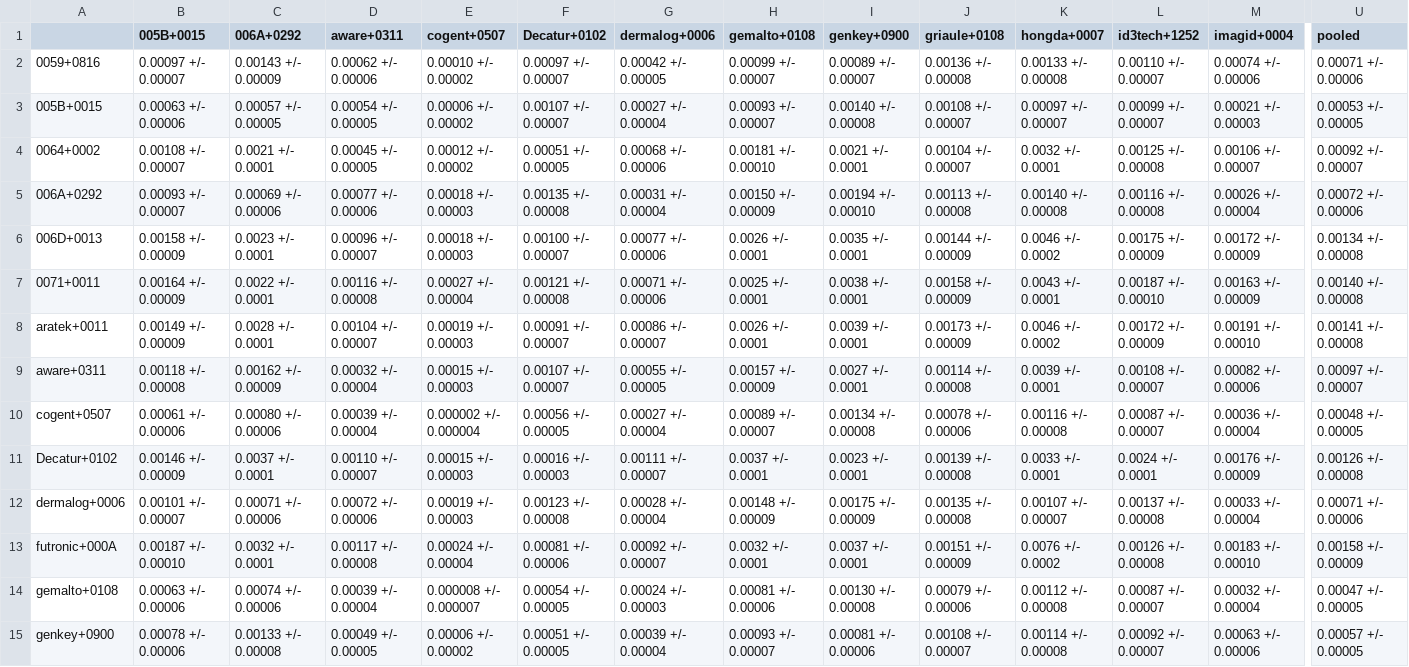
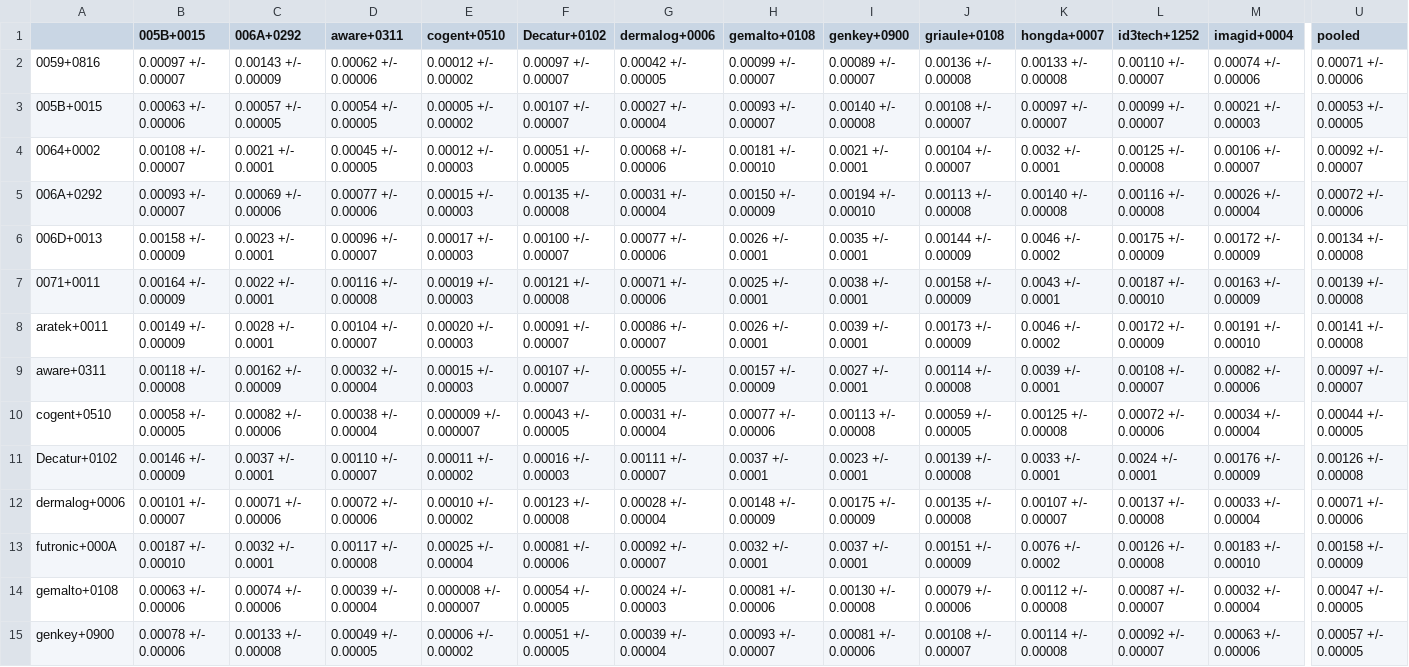
Before and after one commit to usnistgov/minex, a CSV file: results/csvs/minexiii_two_finger_fnmr_fmr_01.csv, drawn as a sheet; only a part is shown, gaps mark what is left out; the diff covers the shown part only; the diff names each change by its address in the sheet, - before the commit and + after, or states it on an @@ line.

```diff
--- a/results/csvs/minexiii_two_finger_fnmr_fmr_01.csv
+++ b/results/csvs/minexiii_two_finger_fnmr_fmr_01.csv
-E1: cogent+0507
+E1: cogent+0510
-E2 (cogent+0510): 0.00010 +/- 0.00002
+E2 (cogent+0510): 0.00012 +/- 0.00002
-E3 (cogent+0510): 0.00006 +/- 0.00002
+E3 (cogent+0510): 0.00005 +/- 0.00002
-E4 (cogent+0510): 0.00012 +/- 0.00002
+E4 (cogent+0510): 0.00012 +/- 0.00003
-E5 (cogent+0510): 0.00018 +/- 0.00003
+E5 (cogent+0510): 0.00015 +/- 0.00003
-E6 (cogent+0510): 0.00018 +/- 0.00003
+E6 (cogent+0510): 0.00017 +/- 0.00003
-E7 (cogent+0510): 0.00027 +/- 0.00004
+E7 (cogent+0510): 0.00019 +/- 0.00003
-U7 (pooled): 0.00140 +/- 0.00008
+U7 (pooled): 0.00139 +/- 0.00008
-E8 (cogent+0510): 0.00019 +/- 0.00003
+E8 (cogent+0510): 0.00020 +/- 0.00003
-A10: cogent+0507
+A10: cogent+0510
-B10 (005B+0015): 0.00061 +/- 0.00006
+B10 (005B+0015): 0.00058 +/- 0.00005
-C10 (006A+0292): 0.00080 +/- 0.00006
+C10 (006A+0292): 0.00082 +/- 0.00006
-D10 (aware+0311): 0.00039 +/- 0.00004
+D10 (aware+0311): 0.00038 +/- 0.00004
-E10 (cogent+0510): 0.000002 +/- 0.000004
+E10 (cogent+0510): 0.000009 +/- 0.000007
-F10 (Decatur+0102): 0.00056 +/- 0.00005
+F10 (Decatur+0102): 0.00043 +/- 0.00005
-G10 (dermalog+0006): 0.00027 +/- 0.00004
+G10 (dermalog+0006): 0.00031 +/- 0.00004
-H10 (gemalto+0108): 0.00089 +/- 0.00007
+H10 (gemalto+0108): 0.00077 +/- 0.00006
-I10 (genkey+0900): 0.00134 +/- 0.00008
+I10 (genkey+0900): 0.00113 +/- 0.00008
-J10 (griaule+0108): 0.00078 +/- 0.00006
+J10 (griaule+0108): 0.00059 +/- 0.00005
-K10 (hongda+0007): 0.00116 +/- 0.00008
+K10 (hongda+0007): 0.00125 +/- 0.00008
-L10 (id3tech+1252): 0.00087 +/- 0.00007
+L10 (id3tech+1252): 0.00072 +/- 0.00006
-M10 (imagid+0004): 0.00036 +/- 0.00004
+M10 (imagid+0004): 0.00034 +/- 0.00004
-U10 (pooled): 0.00048 +/- 0.00005
+U10 (pooled): 0.00044 +/- 0.00005
-E11 (cogent+0510): 0.00015 +/- 0.00003
+E11 (cogent+0510): 0.00011 +/- 0.00002
-E12 (cogent+0510): 0.00019 +/- 0.00003
+E12 (cogent+0510): 0.00010 +/- 0.00002
-E13 (cogent+0510): 0.00024 +/- 0.00004
+E13 (cogent+0510): 0.00025 +/- 0.00004
```
Also changed, not shown: 27 edited cells elsewhere in this file, results/csvs/minexiii_timing.csv, results/csvs/minexiii_two_finger_fnmr_fmr_0001.csv, 53 other files.
